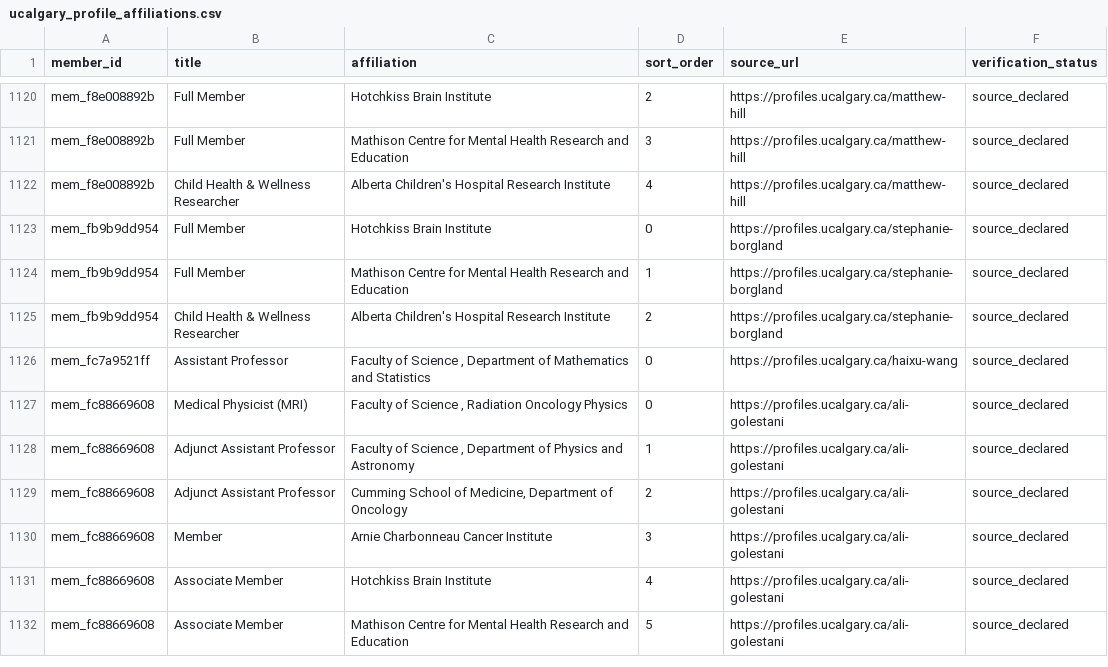
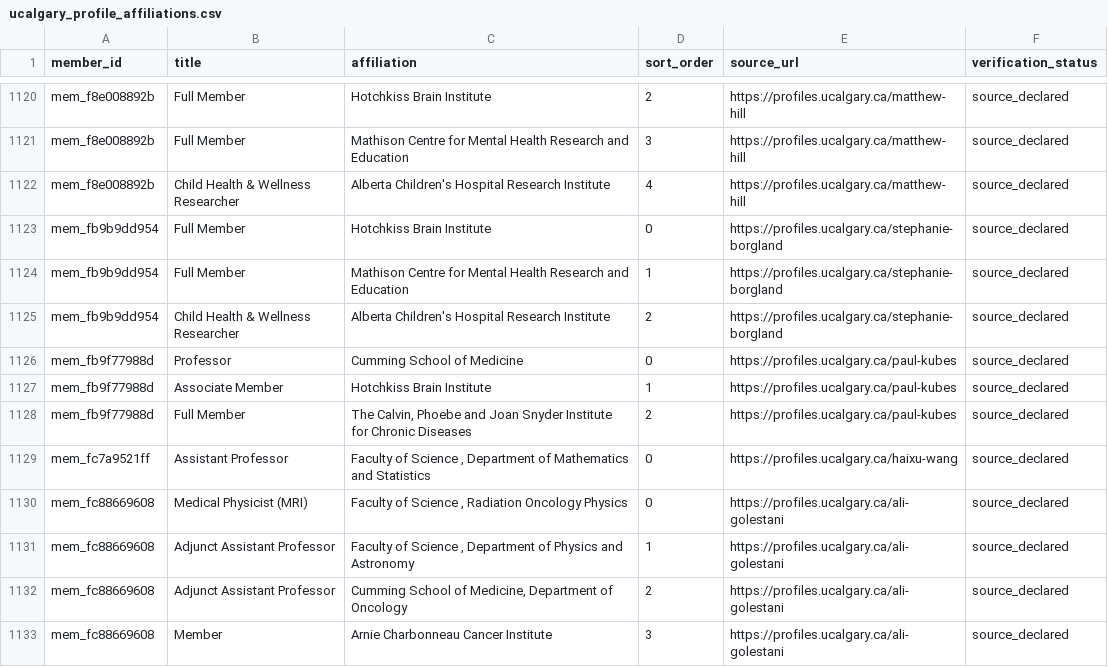
Before and after one commit to dslsotolp/HBI_Directories_V2, a CSV file: hbi_website_v4_5/data/ucalgary_profile_affiliations.csv, drawn as a sheet; only a part is shown, gaps mark what is left out; the shorter side is filled out with more unchanged rows.

Commit message:
Preserve Paul Kubes affiliation pairings

```diff
--- a/hbi_website_v4_5/data/ucalgary_profile_affiliations.csv
+++ b/hbi_website_v4_5/data/ucalgary_profile_affiliations.csv
@@ -1125,2 +1125,5 @@ mem_fb9b9dd954,Full Member,Mathison Centre for Mental Health Research and Educat
 mem_fb9b9dd954,Child Health & Wellness Researcher,Alberta Children's Hospital Research Institute,2,https://profiles.ucalgary.ca/stephanie-borgland,source_declared
+mem_fb9f77988d,Professor,Cumming School of Medicine,0,https://profiles.ucalgary.ca/paul-kubes,source_declared
+mem_fb9f77988d,Associate Member,Hotchkiss Brain Institute,1,https://profiles.ucalgary.ca/paul-kubes,source_declared
+mem_fb9f77988d,Full Member,"The Calvin, Phoebe and Joan Snyder Institute for Chronic Diseases",2,https://profiles.ucalgary.ca/paul-kubes,source_declared
 mem_fc7a9521ff,Assistant Professor,"Faculty of Science , Department of Mathematics and Statistics",0,https://profiles.ucalgary.ca/haixu-wang,source_declared
```
Also changed, not shown: 1 other file.
